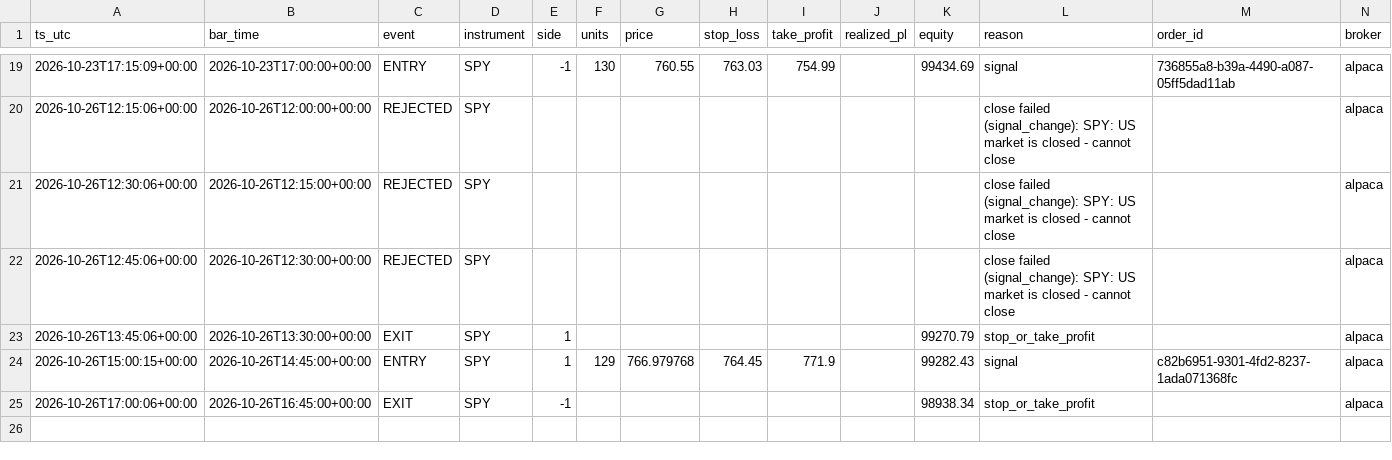
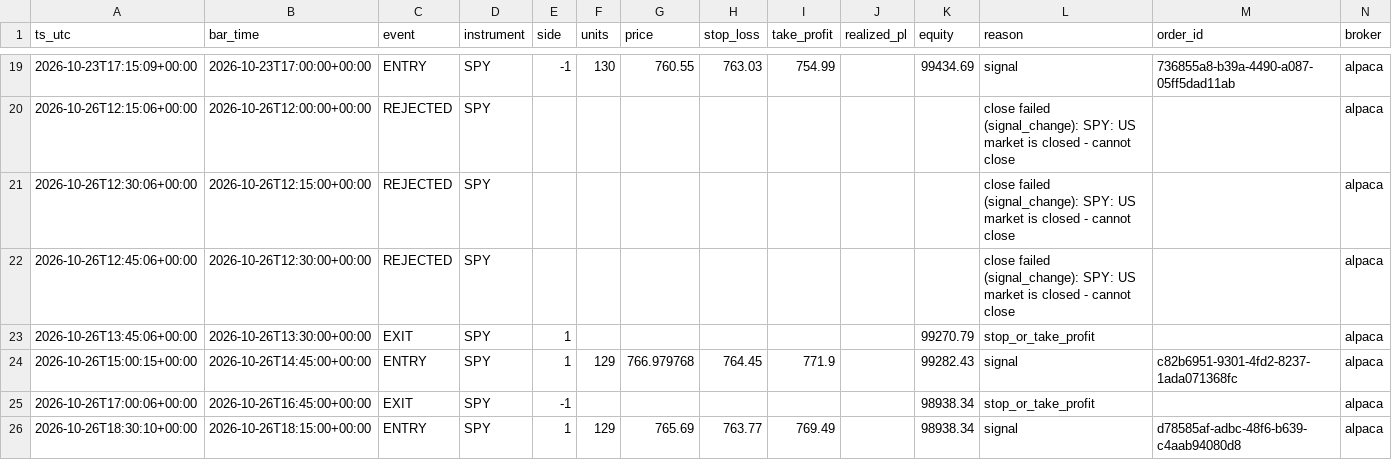
Before and after one commit to hmjag07/Quants, a CSV file: trades.csv, drawn as a sheet; only a part is shown, gaps mark what is left out.

```diff
--- a/trades.csv
+++ b/trades.csv
@@ -25 +25,2 @@ ts_utc,bar_time,event,instrument,side,units,price,stop_loss,take_profit,realized
 2026-10-26T17:00:06+00:00,2026-10-26T16:45:00+00:00,EXIT,SPY,-1,,,,,,98938.34,stop_or_take_profit,,alpaca
+2026-10-26T18:30:10+00:00,2026-10-26T18:15:00+00:00,ENTRY,SPY,1,129,765.69,763.77,769.49,,98938.34,signal,d78585af-adbc-48f6-b639-c4aab94080d8,alpaca
```
Also changed, not shown: equity_curve.csv.
